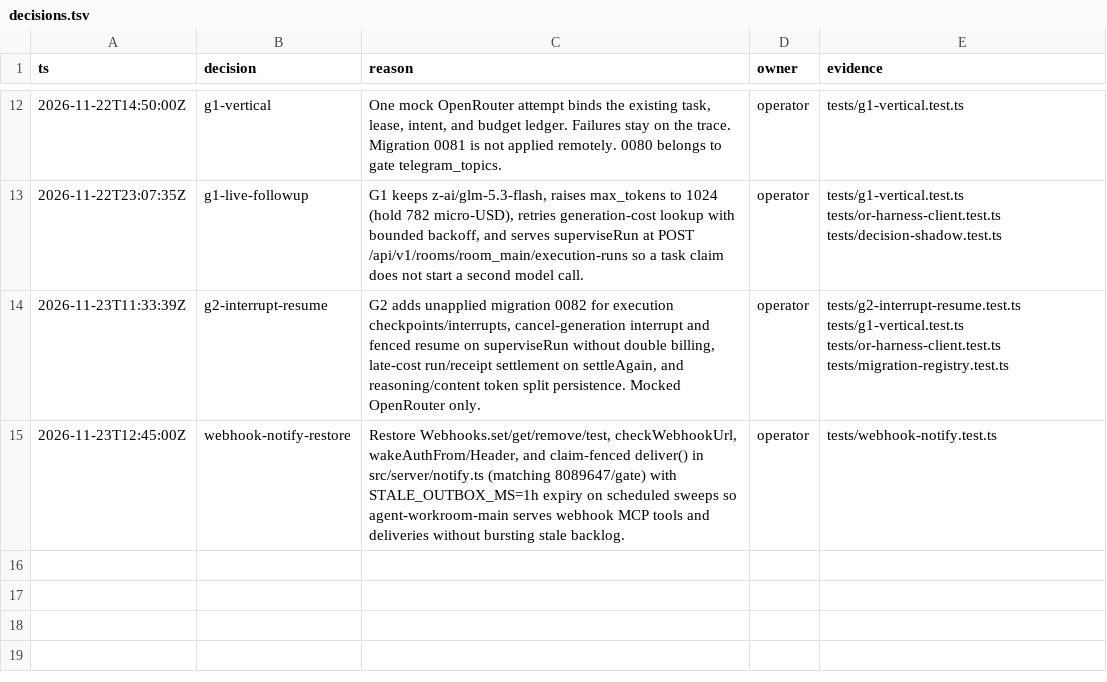
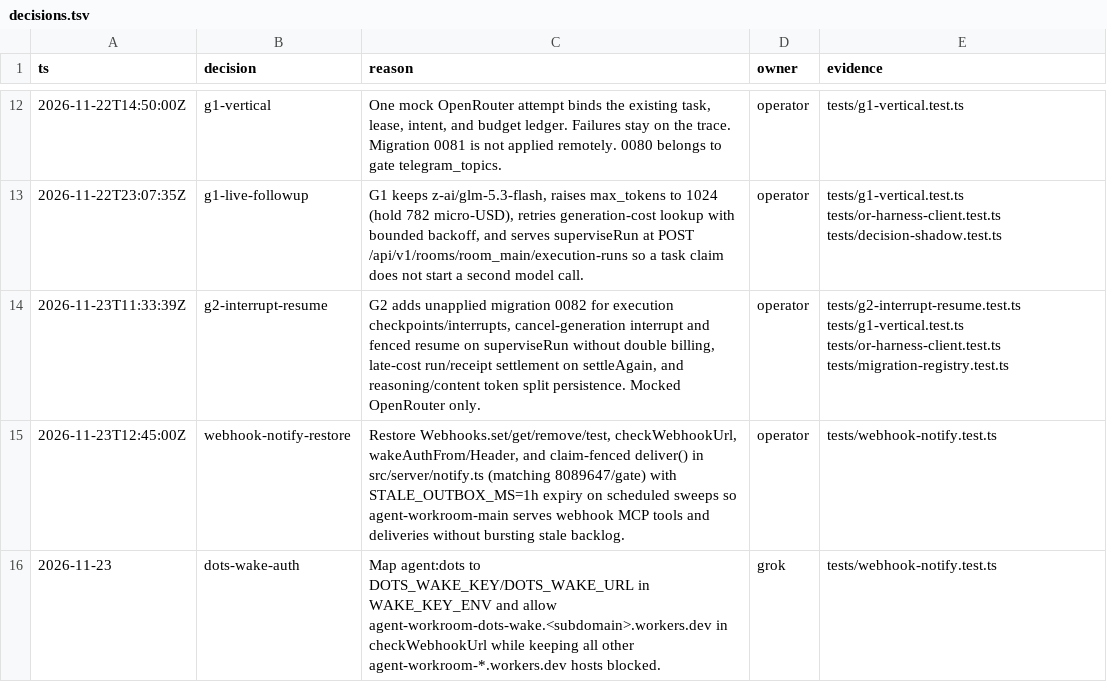
Before and after one commit to tamnagenius123-web/agent-workroom-code, a TSV file: decisions.tsv, drawn as a sheet; only a part is shown, gaps mark what is left out; the diff names each change by its address in the sheet, - before the commit and + after, or states it on an @@ line.

Commit message:
feat(notify): allow agent-workroom-dots-wake host and DOTS_WAKE_KEY auth (#26)
* feat(notify): allow agent-workroom-dots-wake host and DOTS_WAKE_KEY auth

* docs(decisions): add dots-wake-auth row

---------

Co-authored-by: Grok Bot <grok-bot@users.noreply.github.com>

```diff
--- a/decisions.tsv
+++ b/decisions.tsv
+row 16: 2026-11-23 | dots-wake-auth | Map agent:dots to DOTS_WAKE_KEY/DOTS_WAKE_URL in WAKE_KEY_ENV and allow agent-workroom-dots-wake.<subdomain>.workers.dev in checkWebhookUrl while keeping all other agent-workroom-*.workers.dev hosts blocked. | grok | tests/webhook-notify.test.ts
```
Also changed, not shown: 2 other files.
